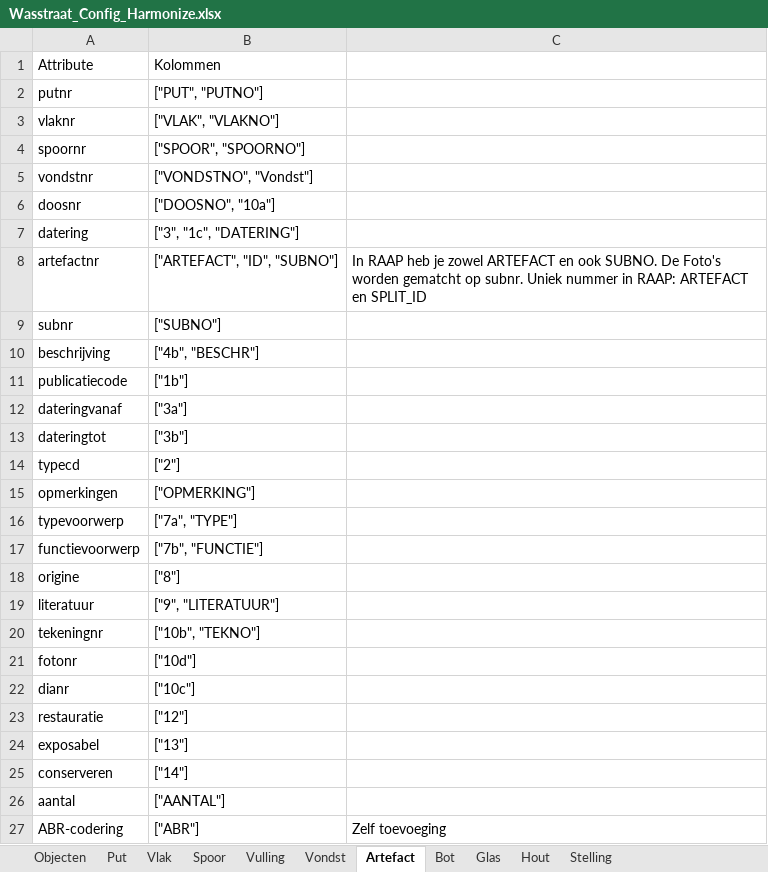
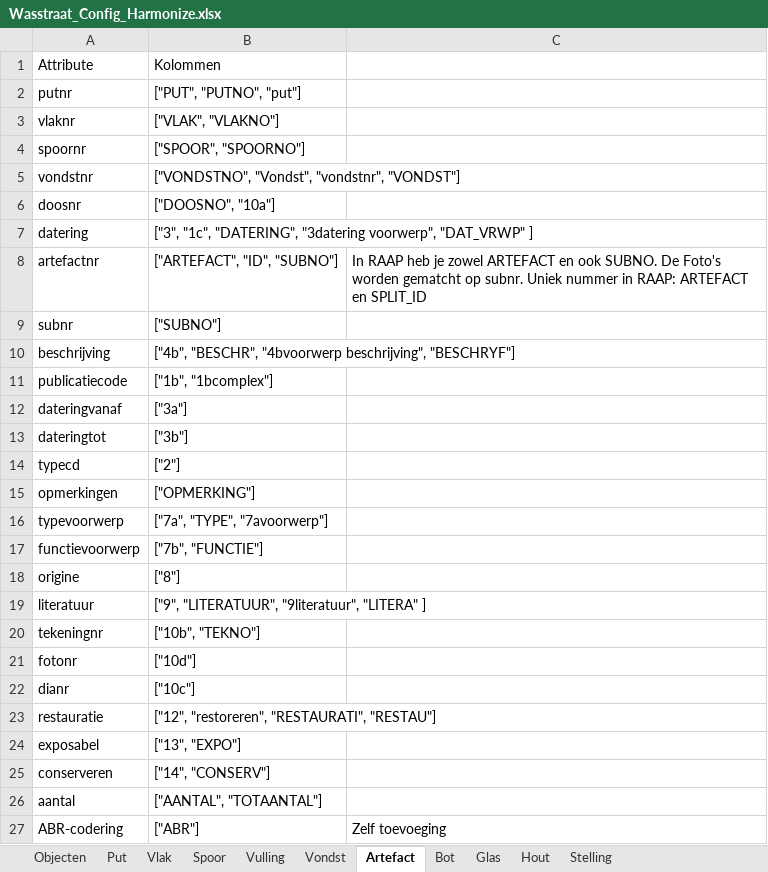
Before and after one commit to brienen/wasstraat_archeologische_data, an Excel workbook: data/wasstraat_config/Wasstraat_Config_Harmonize.xlsx, sheet Artefact, drawn as a sheet; values as stored, in another font and other column widths than the file's, no borders; the diff names each change by its address in the sheet, - before the commit and + after, or states it on an @@ line.

```diff
--- a/data/wasstraat_config/Wasstraat_Config_Harmonize.xlsx (sheet Artefact)
+++ b/data/wasstraat_config/Wasstraat_Config_Harmonize.xlsx (sheet Artefact)
-B2: ["PUT", "PUTNO"]
+B2: ["PUT", "PUTNO", "put"]
-B5: ["VONDSTNO", "Vondst"]
+B5: ["VONDSTNO", "Vondst", "vondstnr", "VONDST"]
-B7: ["3", "1c", "DATERING"]
+B7: ["3", "1c", "DATERING", "3datering voorwerp", "DAT_VRWP" ]
-B10: ["4b", "BESCHR"]
+B10: ["4b", "BESCHR", "4bvoorwerp beschrijving", "BESCHRYF"]
-B11: ["1b"]
+B11: ["1b", "1bcomplex"]
-B16: ["7a", "TYPE"]
+B16: ["7a", "TYPE", "7avoorwerp"]
-B19: ["9", "LITERATUUR"]
+B19: ["9", "LITERATUUR", "9literatuur", "LITERA" ]
-B23: ["12"]
+B23: ["12", "restoreren", "RESTAURATI", "RESTAU"]
-B24: ["13"]
+B24: ["13", "EXPO"]
-B25: ["14"]
+B25: ["14", "CONSERV"]
-B26: ["AANTAL"]
+B26: ["AANTAL", "TOTAANTAL"]
```
Also changed, not shown: sheet Objecten, 6 other files.
